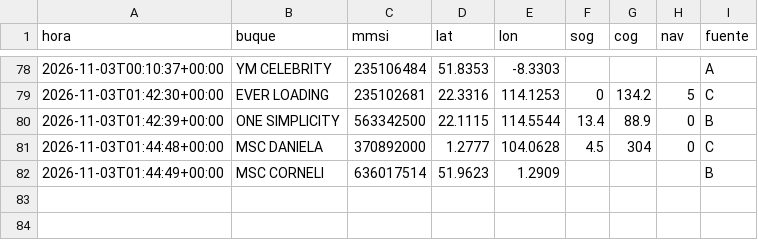
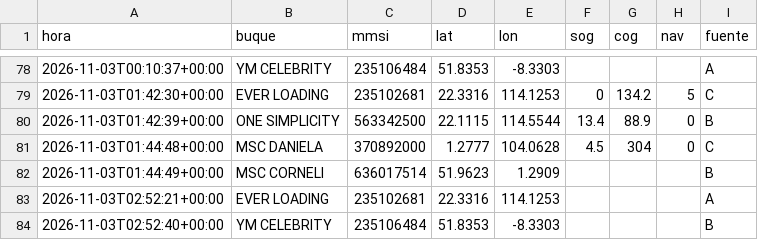
Before and after one commit to jart0988aj-maker/monitoreo-buques, a CSV file: docs/data/historial/posiciones_2026-11.csv, drawn as a sheet; only a part is shown, gaps mark what is left out.

```diff
--- a/docs/data/historial/posiciones_2026-11.csv
+++ b/docs/data/historial/posiciones_2026-11.csv
@@ -82 +82,3 @@ hora,buque,mmsi,lat,lon,sog,cog,nav,fuente
 2026-11-03T01:44:49+00:00,MSC CORNELI,636017514,51.9623,1.2909,,,,B
+2026-11-03T02:52:21+00:00,EVER LOADING,235102681,22.3316,114.1253,,,,A
+2026-11-03T02:52:40+00:00,YM CELEBRITY,235106484,51.8353,-8.3303,,,,B
```
Also changed, not shown: docs/data/historial/congestion.csv, 5 other files.
